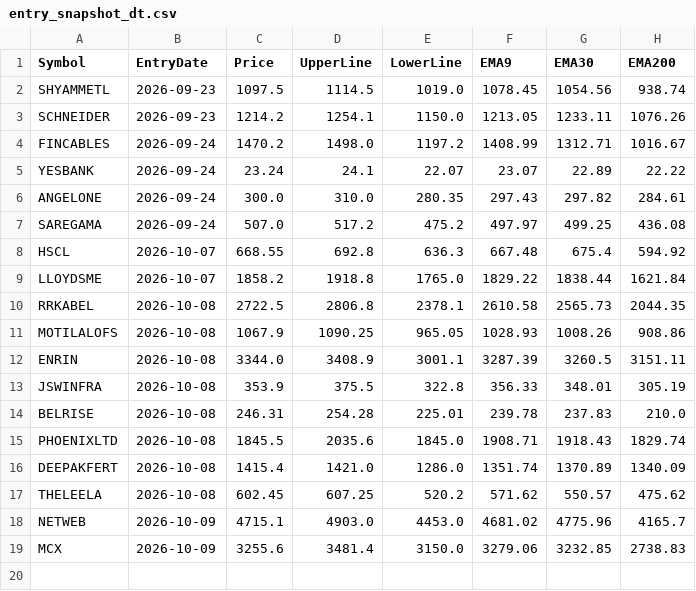
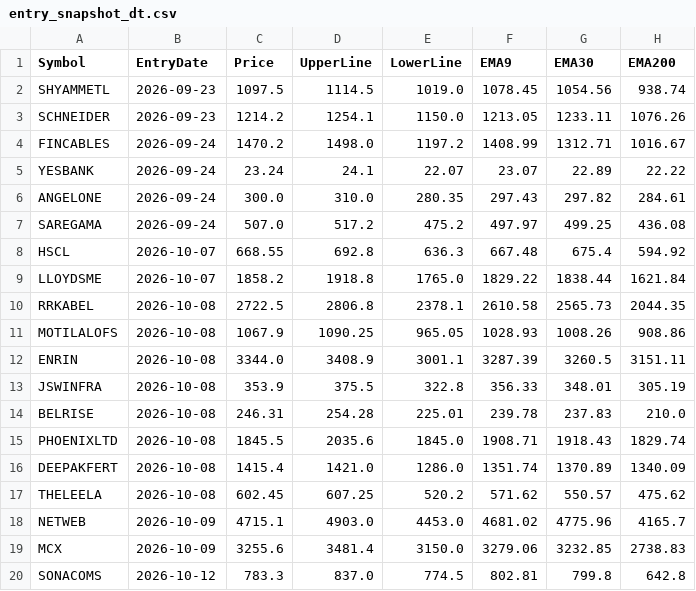
Before and after one commit to finnyrajmann/nse-dual_trend, a CSV file: data/entry_snapshot_dt.csv, drawn as a sheet.

Commit message:
Auto-update — 2026-10-12

```diff
--- a/data/entry_snapshot_dt.csv
+++ b/data/entry_snapshot_dt.csv
@@ -19 +19,2 @@ NETWEB,2026-10-09,4715.1,4903.0,4453.0,4681.02,4775.96,4165.7
 MCX,2026-10-09,3255.6,3481.4,3150.0,3279.06,3232.85,2738.83
+SONACOMS,2026-10-12,783.3,837.0,774.5,802.81,799.8,642.8
```
